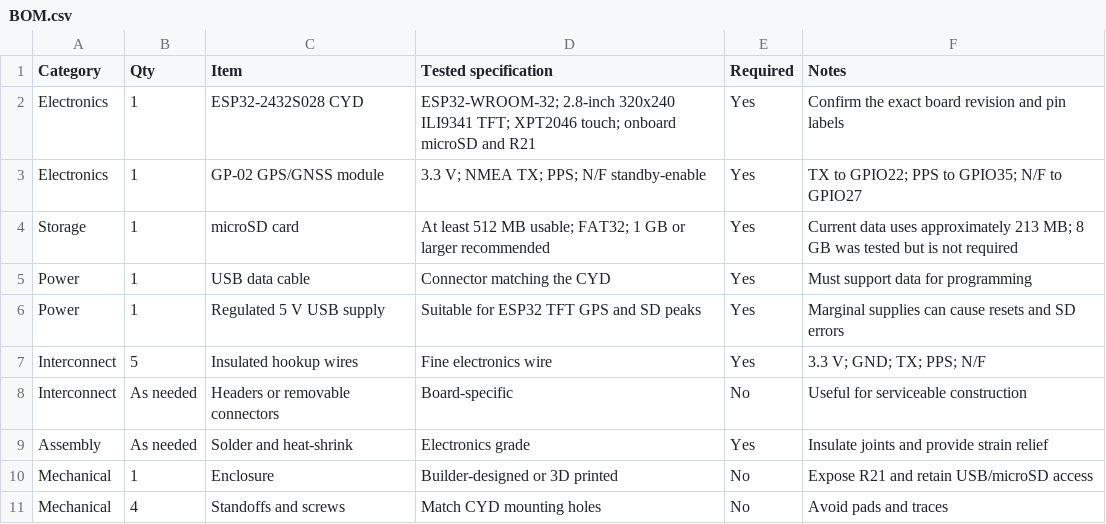
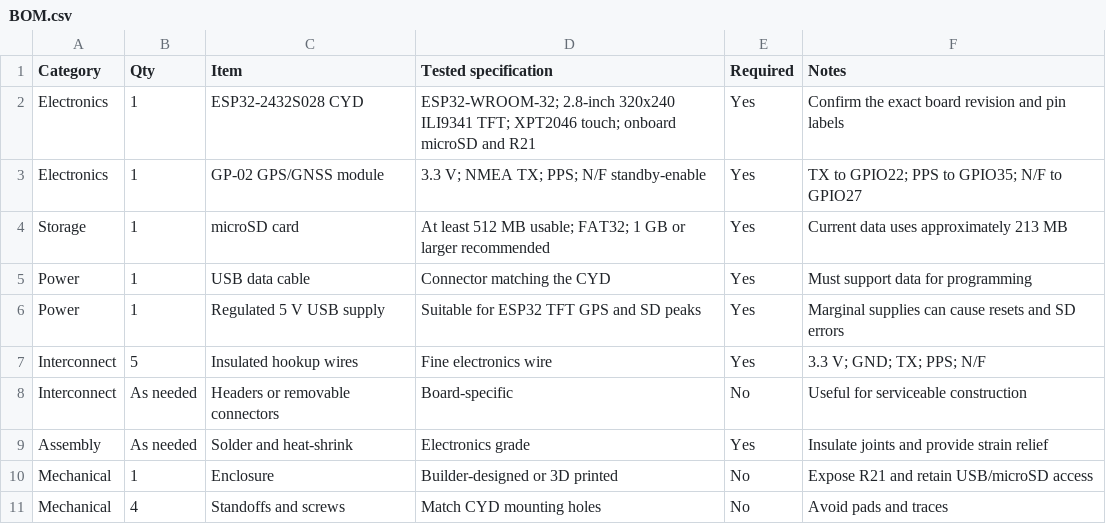
Before and after one commit to Sextant/utc-local-gps-ham-clock, a CSV file: BOM.csv, drawn as a sheet.

Commit message:
Separate builder and maintainer documentation

```diff
--- a/BOM.csv
+++ b/BOM.csv
@@ -3,3 +3,3 @@ Electronics,1,ESP32-2432S028 CYD,"ESP32-WROOM-32; 2.8-inch 320x240 ILI9341 TFT;
 Electronics,1,GP-02 GPS/GNSS module,"3.3 V; NMEA TX; PPS; N/F standby-enable",Yes,"TX to GPIO22; PPS to GPIO35; N/F to GPIO27"
-Storage,1,microSD card,"At least 512 MB usable; FAT32; 1 GB or larger recommended",Yes,"Current data uses approximately 213 MB; 8 GB was tested but is not required"
+Storage,1,microSD card,"At least 512 MB usable; FAT32; 1 GB or larger recommended",Yes,Current data uses approximately 213 MB
 Power,1,USB data cable,Connector matching the CYD,Yes,Must support data for programming
```
